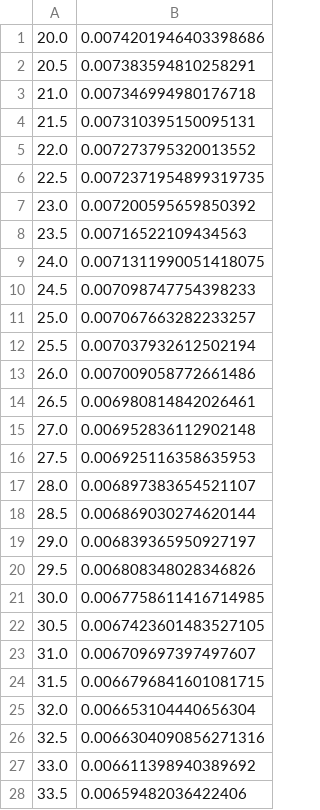
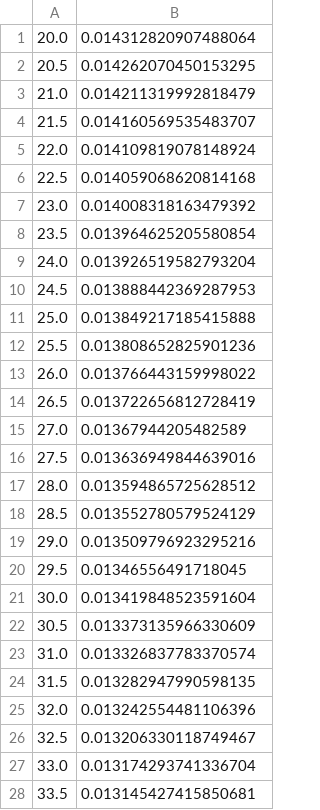
Before and after one commit to C3-CSIRO/Meltdown, a CSV file: data/noProteinControl.csv, drawn as a sheet; only a part is shown; the diff covers the shown part only.

```diff
--- a/data/noProteinControl.csv
+++ b/data/noProteinControl.csv
@@ -1,28 +1,28 @@
-20.0,0.0074201946403398686
-20.5,0.007383594810258291
-21.0,0.007346994980176718
-21.5,0.007310395150095131
-22.0,0.007273795320013552
-22.5,0.0072371954899319735
-23.0,0.007200595659850392
-23.5,0.00716522109434563
-24.0,0.0071311990051418075
-24.5,0.007098747754398233
-25.0,0.007067663282233257
-25.5,0.007037932612502194
-26.0,0.007009058772661486
-26.5,0.006980814842026461
-27.0,0.006952836112902148
-27.5,0.006925116358635953
-28.0,0.006897383654521107
-28.5,0.006869030274620144
-29.0,0.006839365950927197
-29.5,0.006808348028346826
-30.0,0.0067758611416714985
-30.5,0.0067423601483527105
-31.0,0.006709697397497607
-31.5,0.0066796841601081715
-32.0,0.006653104440656304
-32.5,0.0066304090856271316
-33.0,0.006611398940389692
-33.5,0.00659482036422406
+20.0,0.014312820907488064
+20.5,0.014262070450153295
+21.0,0.014211319992818479
+21.5,0.014160569535483707
+22.0,0.014109819078148924
+22.5,0.014059068620814168
+23.0,0.014008318163479392
+23.5,0.013964625205580854
+24.0,0.013926519582793204
+24.5,0.013888442369287953
+25.0,0.013849217185415888
+25.5,0.013808652825901236
+26.0,0.013766443159998022
+26.5,0.013722656812728419
+27.0,0.01367944205482589
+27.5,0.013636949844639016
+28.0,0.013594865725628512
+28.5,0.013552780579524129
+29.0,0.013509796923295216
+29.5,0.01346556491718045
+30.0,0.013419848523591604
+30.5,0.013373135966330609
+31.0,0.013326837783370574
+31.5,0.013282947990598135
+32.0,0.013242554481106396
+32.5,0.013206330118749467
+33.0,0.013174293741336704
+33.5,0.013145427415850681
```
Also changed, not shown: 133 edited cells elsewhere in this file, data/noDyeControl.csv, 47 other files.
